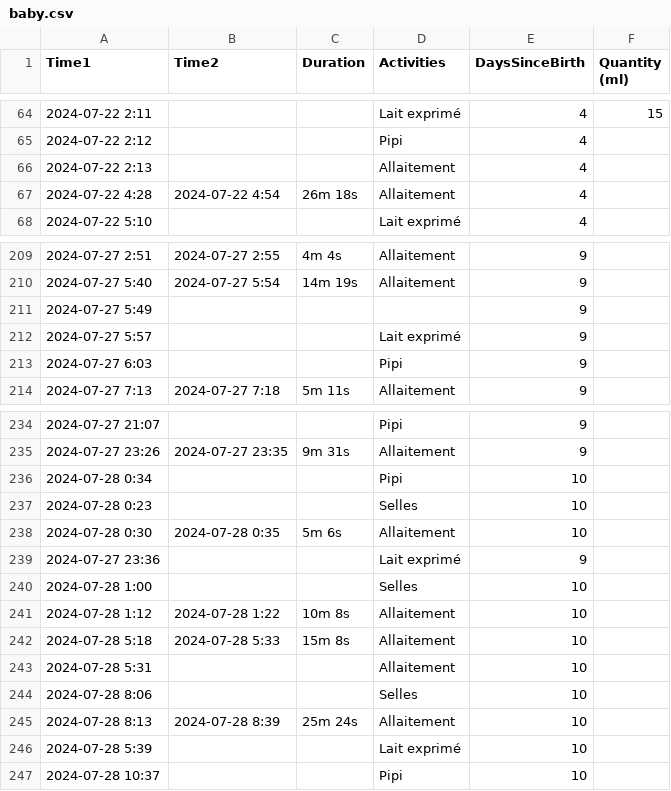
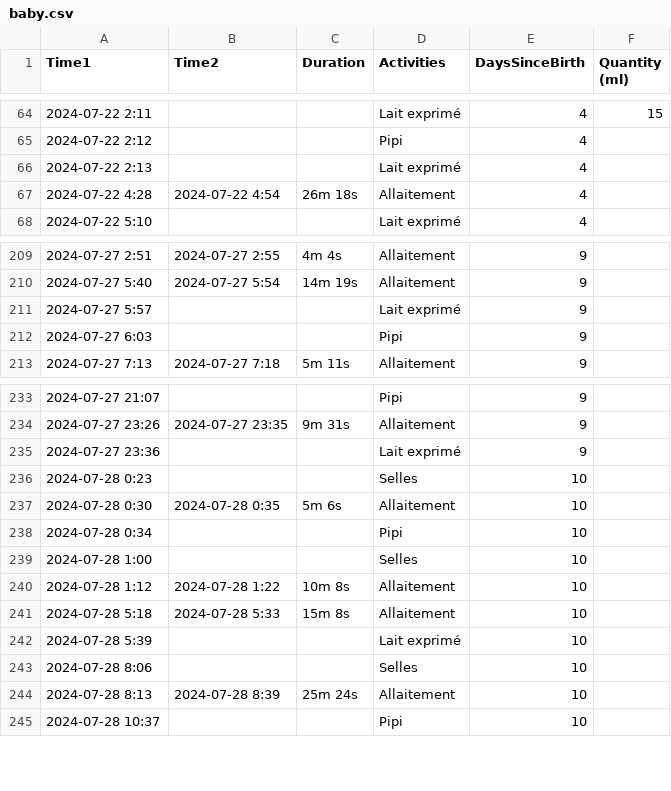
Before and after one commit to jstonge/baby-log, a CSV file: docs/baby.csv, drawn as a sheet; only a part is shown, gaps mark what is left out; the diff covers the shown part only.

```diff
--- a/docs/baby.csv
+++ b/docs/baby.csv
@@ -65,3 +65,3 @@ Time1,Time2,Duration,Activities,DaysSinceBirth,Quantity (ml)
 2024-07-22 2:12,,,Pipi,4,
-2024-07-22 2:13,,,Allaitement,4,
+2024-07-22 2:13,,,Lait exprimé,4,
 2024-07-22 4:28,2024-07-22 4:54,26m 18s,Allaitement,4,
@@ -210,3 +210,2 @@ Time1,Time2,Duration,Activities,DaysSinceBirth,Quantity (ml)
 2024-07-27 5:40,2024-07-27 5:54,14m 19s,Allaitement,9,
-2024-07-27 5:49,,,,9,
 2024-07-27 5:57,,,Lait exprimé,9,
@@ -235,6 +234,6 @@ Time1,Time2,Duration,Activities,DaysSinceBirth,Quantity (ml)
 2024-07-27 23:26,2024-07-27 23:35,9m 31s,Allaitement,9,
-2024-07-28 0:34,,,Pipi,10,
+2024-07-27 23:36,,,Lait exprimé,9,
 2024-07-28 0:23,,,Selles,10,
 2024-07-28 0:30,2024-07-28 0:35,5m 6s,Allaitement,10,
-2024-07-27 23:36,,,Lait exprimé,9,
+2024-07-28 0:34,,,Pipi,10,
 2024-07-28 1:00,,,Selles,10,
@@ -242,6 +241,5 @@ Time1,Time2,Duration,Activities,DaysSinceBirth,Quantity (ml)
 2024-07-28 5:18,2024-07-28 5:33,15m 8s,Allaitement,10,
-2024-07-28 5:31,,,Allaitement,10,
+2024-07-28 5:39,,,Lait exprimé,10,
 2024-07-28 8:06,,,Selles,10,
 2024-07-28 8:13,2024-07-28 8:39,25m 24s,Allaitement,10,
-2024-07-28 5:39,,,Lait exprimé,10,
 2024-07-28 10:37,,,Pipi,10,
```
Also changed, not shown: 24 added rows, 1 removed row and 1 edited cell elsewhere in this file, 1 other file.
